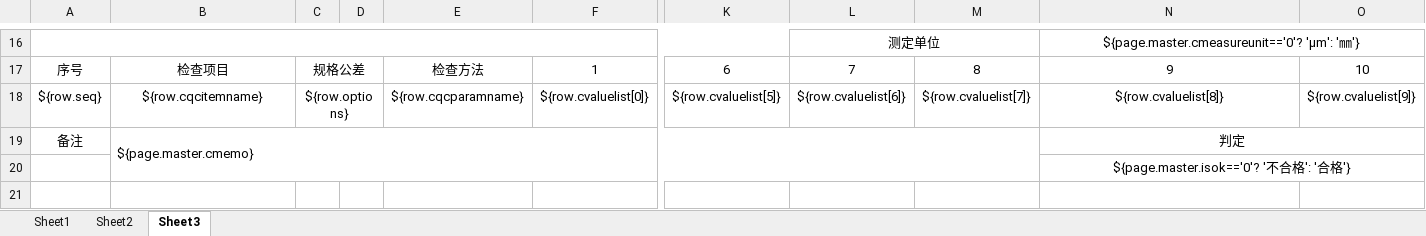
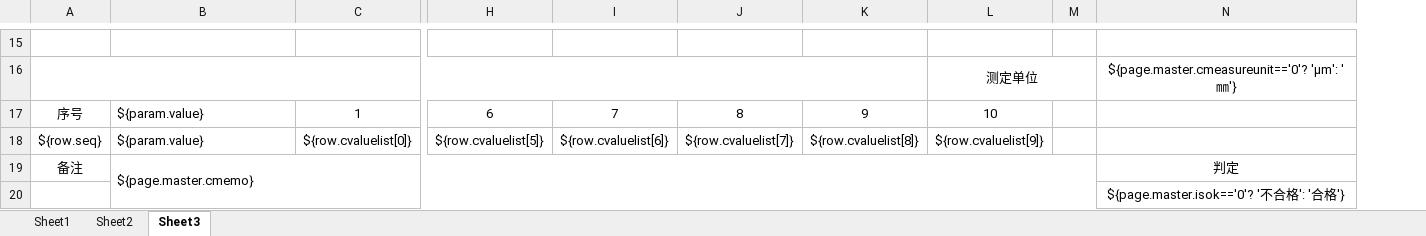
Before and after one commit to hongshu1/fengfu-pubbase, an Excel workbook: src/main/resources/jxls_templates/stockoutqcformm.xlsx, sheet Sheet3, drawn as a sheet; only a part is shown, gaps mark what is left out; values as stored, in another font and other column widths than the file's, no borders; removed rows and columns are numbered as before the commit, all else as after; rows hold the shown columns only; the diff covers the shown part only; the diff names each change by its address in the sheet, - before the commit and + after, or states it on an @@ line.

```diff
--- a/src/main/resources/jxls_templates/stockoutqcformm.xlsx (sheet Sheet3)
+++ b/src/main/resources/jxls_templates/stockoutqcformm.xlsx (sheet Sheet3)
-column C, rows 17-18: 规格公差 | ${row.options}
-column D, empty
-column E, rows 17-18: 检查方法 | ${row.cqcparamname}
+column K, rows 17-18: 9 | ${row.cvaluelist[8]}
+column L, rows 17-18: 10 | ${row.cvaluelist[9]}
+column M, empty
-column O, rows 17-18: 10 | ${row.cvaluelist[9]}
-A16:K16 merged
-row 15:  |  |  |  |  |  |  | 测定单位 |  | ${page.master.cmeasureunit=='0'? 'μm': '㎜'}
+row 15: (empty)
-L16:M16 merged
-N16:O16 merged
+row 16:  |  |  |  |  |  |  | 测定单位 |  | ${page.master.cmeasureunit=='0'? 'μm': '㎜'}
-B17: 检查项目
+B17: ${param.value}
-B17:B18 alignment: center
+B17:B18 alignment: left
-N17: 9
+N17: (empty)
-B18: ${row.cqcitemname}
+B18: ${param.value}
-N18: ${row.cvaluelist[8]}
+N18: (empty)
-N19:O19 merged
-N20:O20 merged
```
Also changed, not shown: 1 added row, 2 removed rows, 6 edited cells, cell formats and merged cells elsewhere in this sheet, sheet Sheet2, sheet Sheet1, 21 other files.
